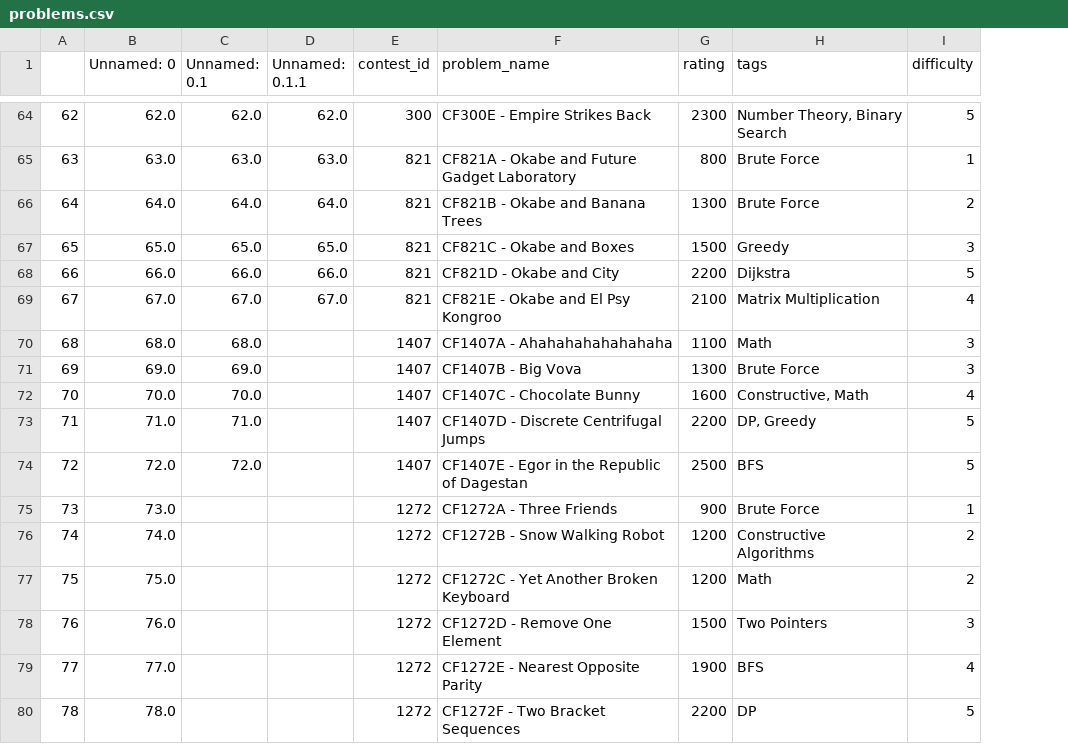
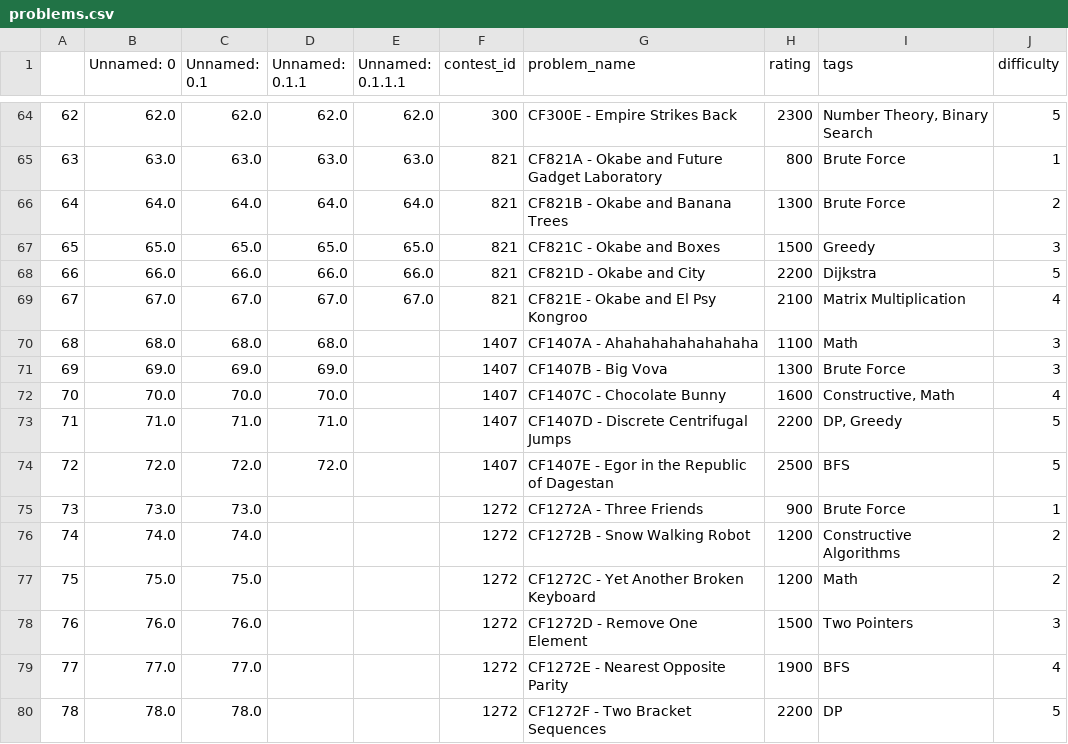
Before and after one commit to TISparta/online-judge-solutions, a CSV file: Codeforces/util/problems.csv, drawn as a sheet; only a part is shown, gaps mark what is left out; the diff covers the shown part only; the diff names each change by its address in the sheet, - before the commit and + after, or states it on an @@ line.

```diff
--- a/Codeforces/util/problems.csv
+++ b/Codeforces/util/problems.csv
+column E (Unnamed: 0.1.1.1), rows 64-69: 62.0 | 63.0 | 64.0 | 65.0 | 66.0 | 67.0
-D70 (Unnamed: 0.1.1): (empty)
+D70 (Unnamed: 0.1.1): 68.0
-D71 (Unnamed: 0.1.1): (empty)
+D71 (Unnamed: 0.1.1): 69.0
-D72 (Unnamed: 0.1.1): (empty)
+D72 (Unnamed: 0.1.1): 70.0
-D73 (Unnamed: 0.1.1): (empty)
+D73 (Unnamed: 0.1.1): 71.0
-D74 (Unnamed: 0.1.1): (empty)
+D74 (Unnamed: 0.1.1): 72.0
-C75 (Unnamed: 0.1): (empty)
+C75 (Unnamed: 0.1): 73.0
-C76 (Unnamed: 0.1): (empty)
+C76 (Unnamed: 0.1): 74.0
-C77 (Unnamed: 0.1): (empty)
+C77 (Unnamed: 0.1): 75.0
-C78 (Unnamed: 0.1): (empty)
+C78 (Unnamed: 0.1): 76.0
-C79 (Unnamed: 0.1): (empty)
+C79 (Unnamed: 0.1): 77.0
-C80 (Unnamed: 0.1): (empty)
+C80 (Unnamed: 0.1): 78.0
```
Also changed, not shown: 6 added rows and 5 edited cells elsewhere in this file, 8 other files.
